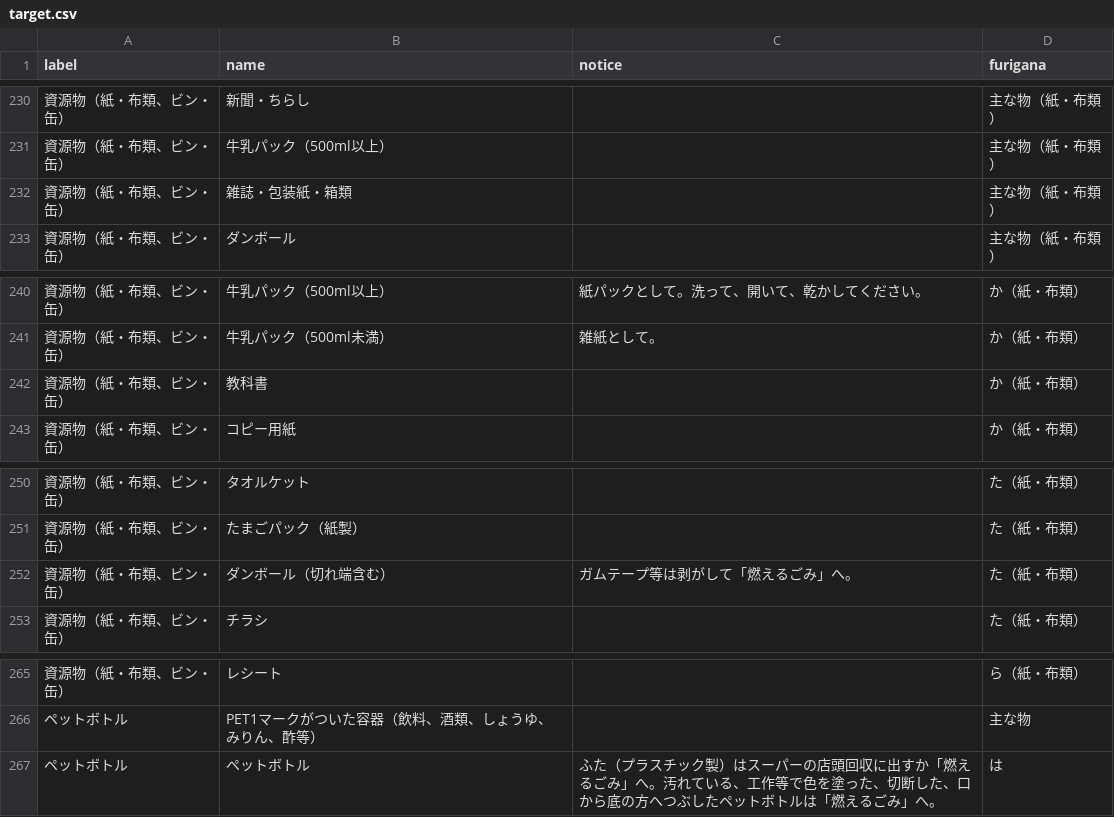
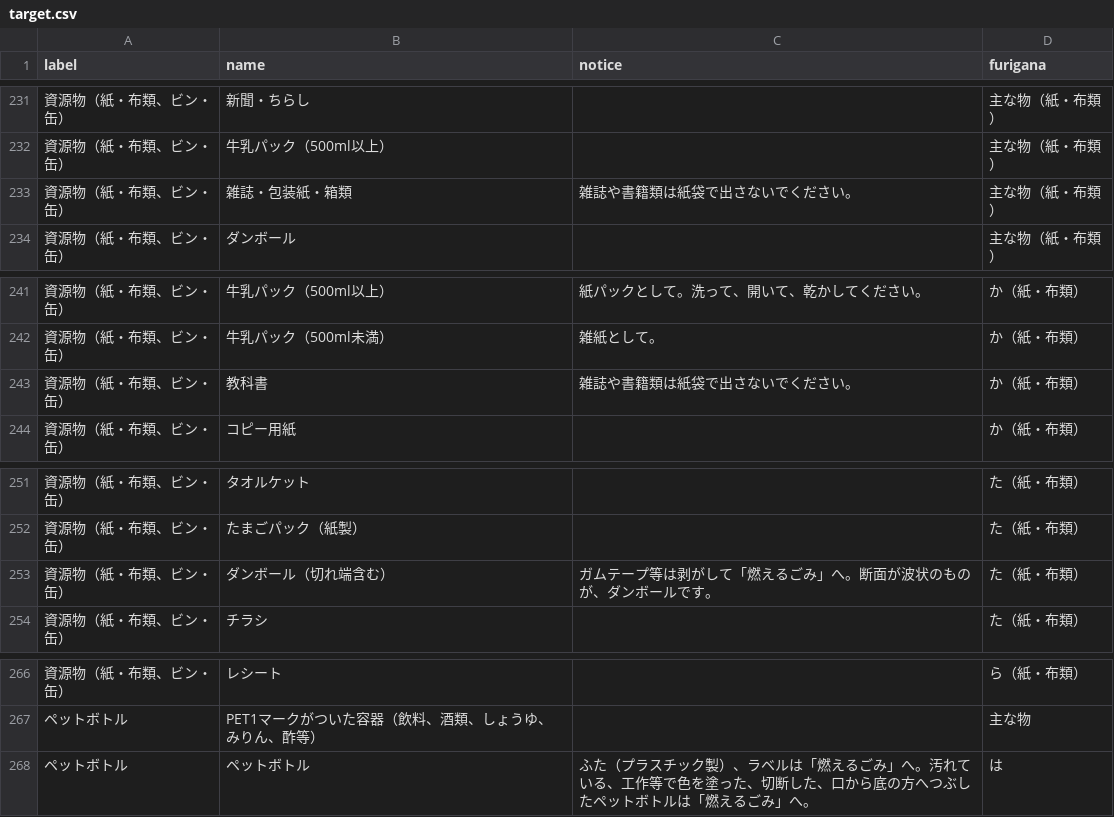
Before and after one commit to horiyo/saga5374, a CSV file: data/target.csv, drawn as a sheet; only a part is shown, gaps mark what is left out; the diff covers the shown part only.

```diff
--- a/data/target.csv
+++ b/data/target.csv
@@ -231,3 +232,3 @@ label,name,notice,furigana
 資源物（紙・布類、ビン・缶）,牛乳パック（500ml以上）,,主な物（紙・布類）
-資源物（紙・布類、ビン・缶）,雑誌・包装紙・箱類,,主な物（紙・布類）
+資源物（紙・布類、ビン・缶）,雑誌・包装紙・箱類,雑誌や書籍類は紙袋で出さないでください。,主な物（紙・布類）
 資源物（紙・布類、ビン・缶）,ダンボール,,主な物（紙・布類）
@@ -241,3 +242,3 @@ label,name,notice,furigana
 資源物（紙・布類、ビン・缶）,牛乳パック（500ml未満）,雑紙として。,か（紙・布類）
-資源物（紙・布類、ビン・缶）,教科書,,か（紙・布類）
+資源物（紙・布類、ビン・缶）,教科書,雑誌や書籍類は紙袋で出さないでください。,か（紙・布類）
 資源物（紙・布類、ビン・缶）,コピー用紙,,か（紙・布類）
@@ -251,3 +252,3 @@ label,name,notice,furigana
 資源物（紙・布類、ビン・缶）,たまごパック（紙製）,,た（紙・布類）
-資源物（紙・布類、ビン・缶）,ダンボール（切れ端含む）,ガムテープ等は剥がして「燃えるごみ」へ。,た（紙・布類）
+資源物（紙・布類、ビン・缶）,ダンボール（切れ端含む）,ガムテープ等は剥がして「燃えるごみ」へ。断面が波状のものが、ダンボールです。,た（紙・布類）
 資源物（紙・布類、ビン・缶）,チラシ,,た（紙・布類）
@@ -266,2 +267,2 @@ label,name,notice,furigana
 ペットボトル,PET1マークがついた容器（飲料、酒類、しょうゆ、みりん、酢等）,,主な物
-ペットボトル,ペットボトル,ふた（プラスチック製）はスーパーの店頭回収に出すか「燃えるごみ」へ。汚れている、工作等で色を塗った、切断した、口から底の方へつぶしたペットボトルは「燃えるごみ」へ。,は
+ペットボトル,ペットボトル,ふた（プラスチック製）、ラベルは「燃えるごみ」へ。汚れている、工作等で色を塗った、切断した、口から底の方へつぶしたペットボトルは「燃えるごみ」へ。,は
```
Also changed, not shown: 1 added row and 6 edited cells elsewhere in this file.
